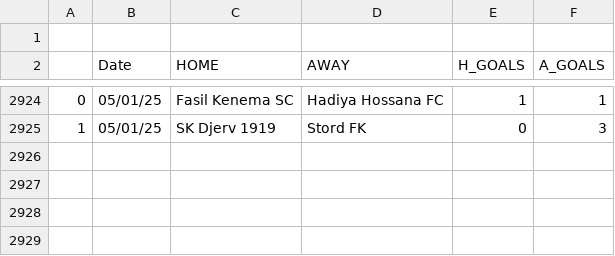
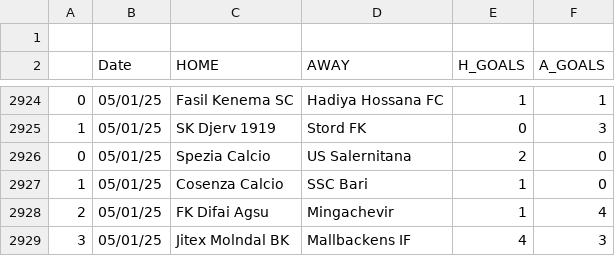
Before and after one commit to JOSPHATT/Finished_Matches, a CSV file: Finished_matches.csv, drawn as a sheet; only a part is shown, gaps mark what is left out; the diff names each change by its address in the sheet, - before the commit and + after, or states it on an @@ line.

```diff
--- a/Finished_matches.csv
+++ b/Finished_matches.csv
+row 2926: 0 | 05/01/25 | Spezia Calcio | US Salernitana | 2 | 0
+row 2927: 1 | 05/01/25 | Cosenza Calcio | SSC Bari | 1 | 0
+row 2928: 2 | 05/01/25 | FK Difai Agsu | Mingachevir | 1 | 4
+row 2929: 3 | 05/01/25 | Jitex Molndal BK | Mallbackens IF | 4 | 3
```
Also changed, not shown: half_time_matches.csv.
